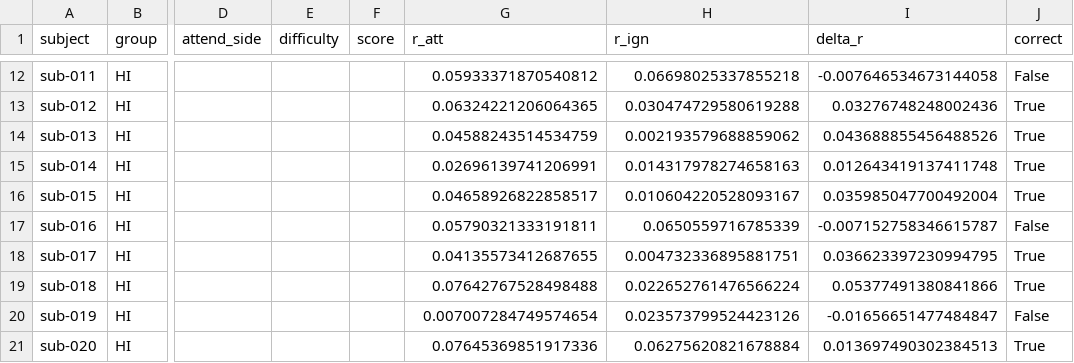
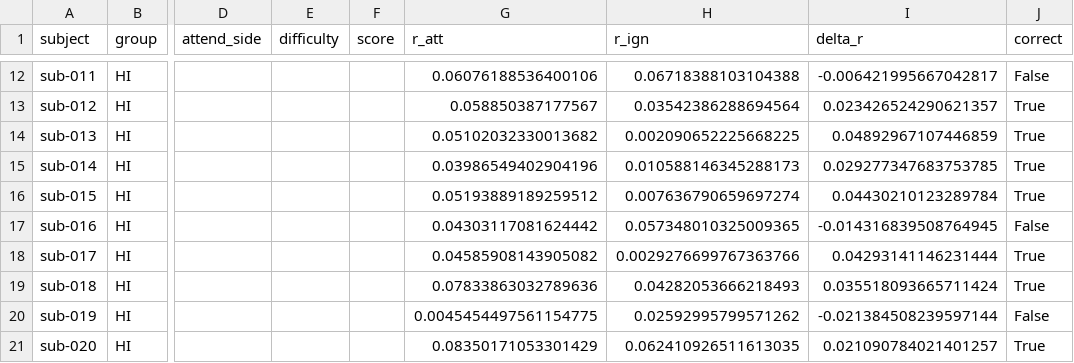
Before and after one commit to manito-coder/Beyond-TRFs, a CSV file: across-datasets/hearing-impaired-fuglsang/results_hi_cat.csv, drawn as a sheet; only a part is shown, gaps mark what is left out; the diff covers the shown part only; the diff names each change by its address in the sheet, - before the commit and + after, or states it on an @@ line.

```diff
--- a/across-datasets/hearing-impaired-fuglsang/results_hi_cat.csv
+++ b/across-datasets/hearing-impaired-fuglsang/results_hi_cat.csv
-G12 (r_att): 0.05933371870540812
+G12 (r_att): 0.06076188536400106
-H12 (r_ign): 0.06698025337855218
+H12 (r_ign): 0.06718388103104388
-I12 (delta_r): -0.007646534673144058
+I12 (delta_r): -0.006421995667042817
-G13 (r_att): 0.06324221206064365
+G13 (r_att): 0.058850387177567
-H13 (r_ign): 0.030474729580619288
+H13 (r_ign): 0.03542386288694564
-I13 (delta_r): 0.03276748248002436
+I13 (delta_r): 0.023426524290621357
-G14 (r_att): 0.04588243514534759
+G14 (r_att): 0.05102032330013682
-H14 (r_ign): 0.002193579688859062
+H14 (r_ign): 0.002090652225668225
-I14 (delta_r): 0.043688855456488526
+I14 (delta_r): 0.04892967107446859
-G15 (r_att): 0.02696139741206991
+G15 (r_att): 0.03986549402904196
-H15 (r_ign): 0.014317978274658163
+H15 (r_ign): 0.010588146345288173
-I15 (delta_r): 0.012643419137411748
+I15 (delta_r): 0.029277347683753785
-G16 (r_att): 0.04658926822858517
+G16 (r_att): 0.05193889189259512
-H16 (r_ign): 0.010604220528093167
+H16 (r_ign): 0.007636790659697274
-I16 (delta_r): 0.035985047700492004
+I16 (delta_r): 0.04430210123289784
-G17 (r_att): 0.05790321333191811
+G17 (r_att): 0.04303117081624442
-H17 (r_ign): 0.0650559716785339
+H17 (r_ign): 0.057348010325009365
-I17 (delta_r): -0.007152758346615787
+I17 (delta_r): -0.014316839508764945
-G18 (r_att): 0.04135573412687655
+G18 (r_att): 0.04585908143905082
-H18 (r_ign): 0.004732336895881751
+H18 (r_ign): 0.0029276699767363766
-I18 (delta_r): 0.036623397230994795
+I18 (delta_r): 0.04293141146231444
-G19 (r_att): 0.07642767528498488
+G19 (r_att): 0.07833863032789636
-H19 (r_ign): 0.022652761476566224
+H19 (r_ign): 0.04282053666218493
-I19 (delta_r): 0.05377491380841866
+I19 (delta_r): 0.035518093665711424
-G20 (r_att): 0.007007284749574654
+G20 (r_att): 0.0045454497561154775
-H20 (r_ign): 0.023573799524423126
+H20 (r_ign): 0.02592995799571262
-I20 (delta_r): -0.01656651477484847
+I20 (delta_r): -0.021384508239597144
-G21 (r_att): 0.07645369851917336
+G21 (r_att): 0.08350171053301429
-H21 (r_ign): 0.06275620821678884
+H21 (r_ign): 0.062410926511613035
-I21 (delta_r): 0.013697490302384513
+I21 (delta_r): 0.021090784021401257
```
Also changed, not shown: 38 edited cells elsewhere in this file, across-datasets/hearing-impaired-fuglsang/results_hi.csv, across-datasets/hearing-impaired-fuglsang/results_nh.csv, 4 other files.
